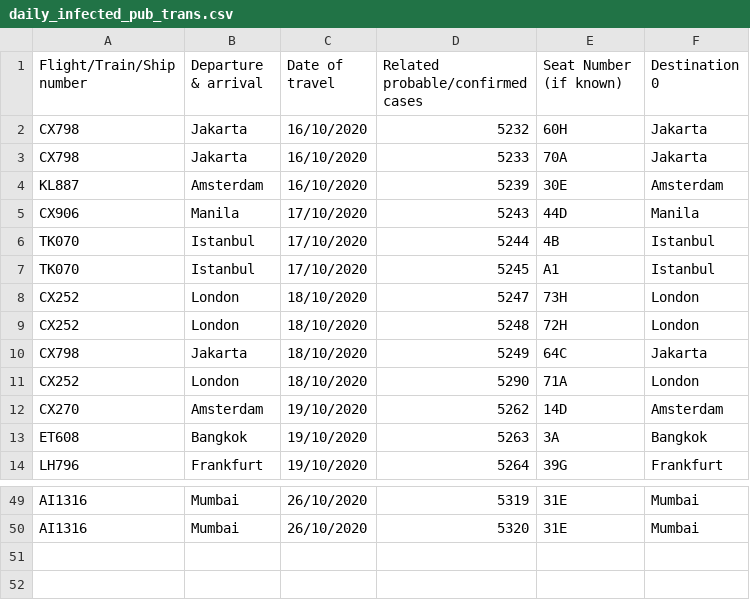
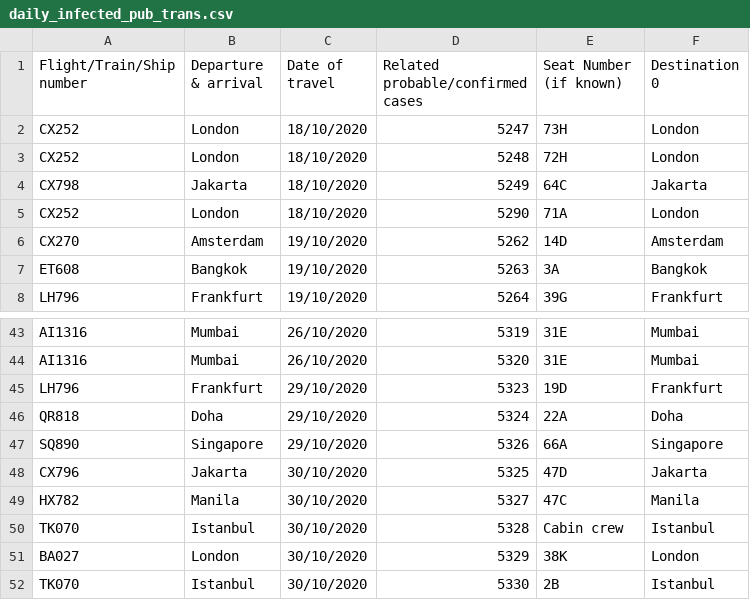
Before and after one commit to jerrypai0809/COVID_19, a CSV file: data/daily_infected_pub_trans.csv, drawn as a sheet; only a part is shown, gaps mark what is left out; removed rows and columns are numbered as before the commit, all else as after; the diff names each change by its address in the sheet, - before the commit and + after, or states it on an @@ line.

```diff
--- a/data/daily_infected_pub_trans.csv
+++ b/data/daily_infected_pub_trans.csv
-row 2: CX798 | Jakarta | 16/10/2020 | 5232 | 60H | Jakarta
-row 3: CX798 | Jakarta | 16/10/2020 | 5233 | 70A | Jakarta
-row 4: KL887 | Amsterdam | 16/10/2020 | 5239 | 30E | Amsterdam
-row 5: CX906 | Manila | 17/10/2020 | 5243 | 44D | Manila
-row 6: TK070 | Istanbul | 17/10/2020 | 5244 | 4B | Istanbul
-row 7: TK070 | Istanbul | 17/10/2020 | 5245 | A1 | Istanbul
+row 45: LH796 | Frankfurt | 29/10/2020 | 5323 | 19D | Frankfurt
+row 46: QR818 | Doha | 29/10/2020 | 5324 | 22A | Doha
+row 47: SQ890 | Singapore | 29/10/2020 | 5326 | 66A | Singapore
+row 48: CX796 | Jakarta | 30/10/2020 | 5325 | 47D | Jakarta
+row 49: HX782 | Manila | 30/10/2020 | 5327 | 47C | Manila
+row 50: TK070 | Istanbul | 30/10/2020 | 5328 | Cabin crew | Istanbul
+row 51: BA027 | London | 30/10/2020 | 5329 | 38K | London
+row 52: TK070 | Istanbul | 30/10/2020 | 5330 | 2B | Istanbul
```
Also changed, not shown: data/daily_cn_cases.csv, data/daily_hk_building.csv.
